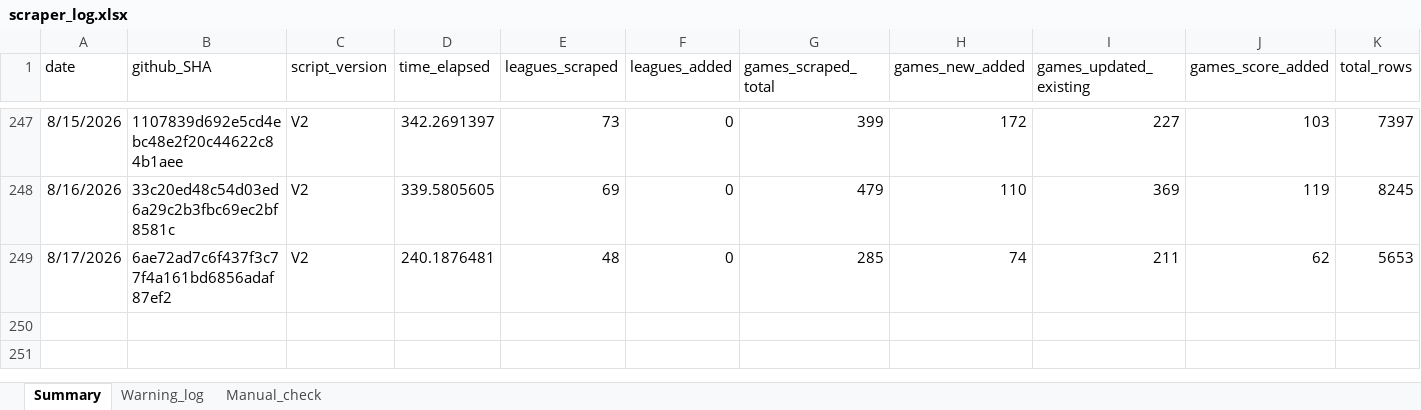
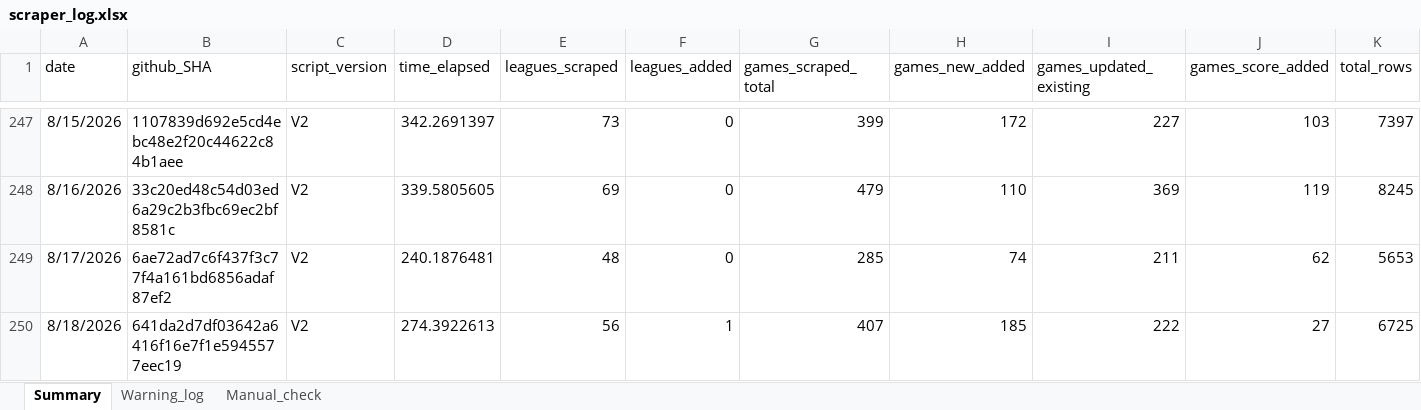
Before and after one commit to Auketas/football_betting, an Excel workbook: data/log/scraper_log.xlsx, sheet Summary, drawn as a sheet; only a part is shown, gaps mark what is left out; values as stored, in another font and other column widths than the file's, no borders; rows hold the shown columns only; the diff names each change by its address in the sheet, - before the commit and + after, or states it on an @@ line.

```diff
--- a/data/log/scraper_log.xlsx (sheet Summary)
+++ b/data/log/scraper_log.xlsx (sheet Summary)
+row 250: 8/18/2026 | 641da2d7df03642a6416f16e7f1e5945577eec19 | V2 | 274.3922613 | 56 | 1 | 407 | 185 | 222 | 27 | 6725
```
Also changed, not shown: 43 other files.
